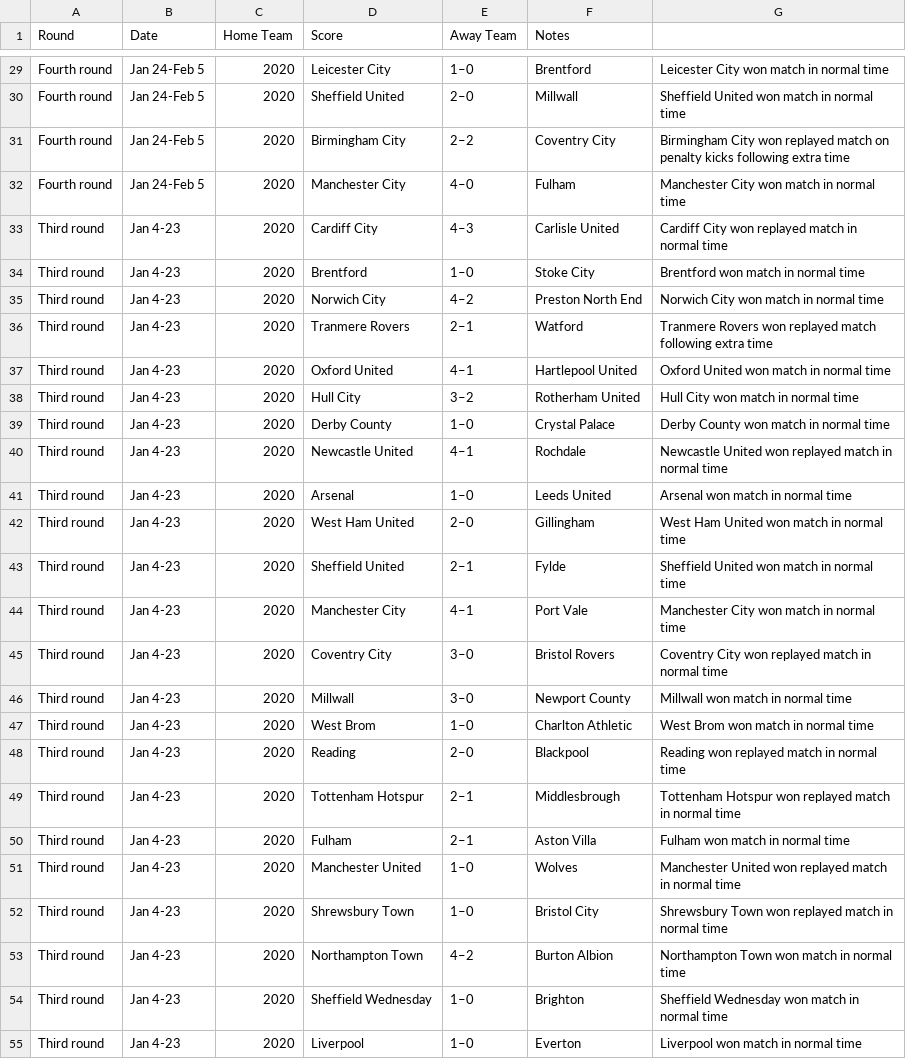
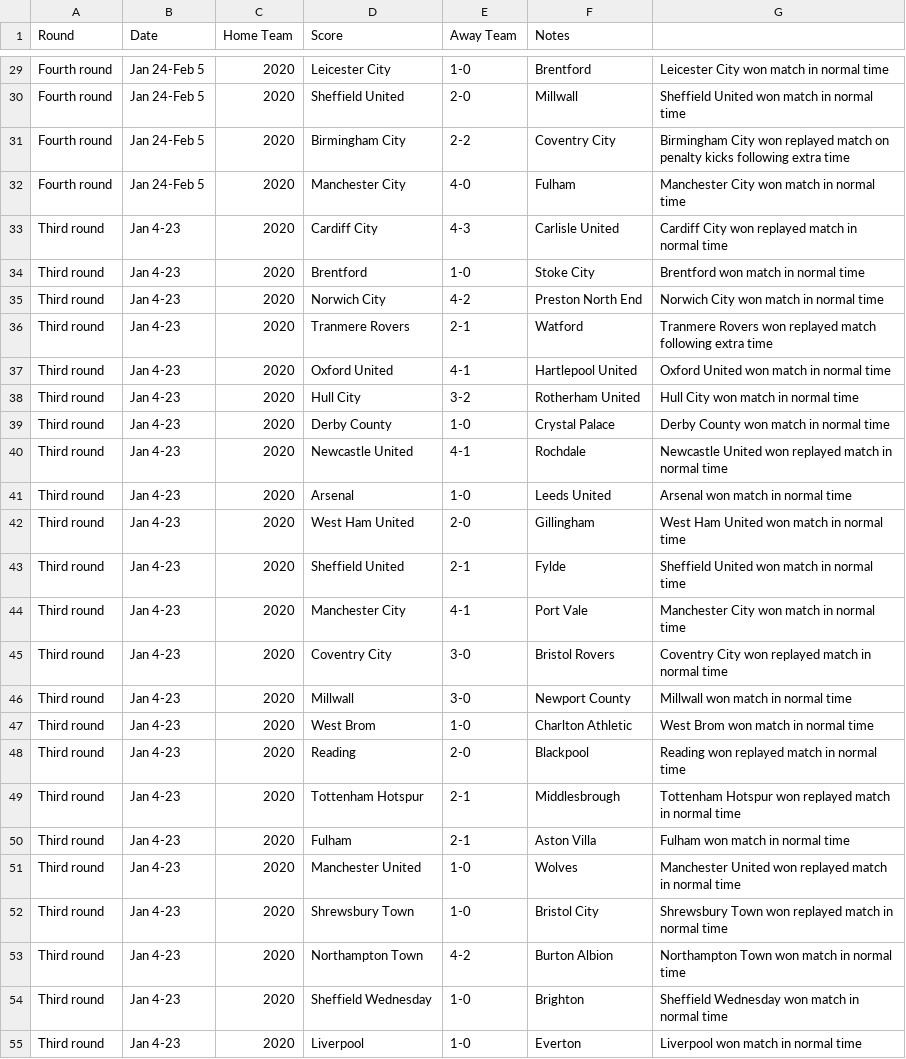
Before and after one commit to salxz696969/premier-league-prediction-2019-2020, a CSV file: data/fa_cup.csv, drawn as a sheet; only a part is shown, gaps mark what is left out; the diff covers the shown part only; the diff names each change by its address in the sheet, - before the commit and + after, or states it on an @@ line.

```diff
--- a/data/fa_cup.csv
+++ b/data/fa_cup.csv
-E29 (Away Team): 1–0
+E29 (Away Team): 1-0
-E30 (Away Team): 2–0
+E30 (Away Team): 2-0
-E31 (Away Team): 2–2
+E31 (Away Team): 2-2
-E32 (Away Team): 4–0
+E32 (Away Team): 4-0
-E33 (Away Team): 4–3
+E33 (Away Team): 4-3
-E34 (Away Team): 1–0
+E34 (Away Team): 1-0
-E35 (Away Team): 4–2
+E35 (Away Team): 4-2
-E36 (Away Team): 2–1
+E36 (Away Team): 2-1
-E37 (Away Team): 4–1
+E37 (Away Team): 4-1
-E38 (Away Team): 3–2
+E38 (Away Team): 3-2
-E39 (Away Team): 1–0
+E39 (Away Team): 1-0
-E40 (Away Team): 4–1
+E40 (Away Team): 4-1
-E41 (Away Team): 1–0
+E41 (Away Team): 1-0
-E42 (Away Team): 2–0
+E42 (Away Team): 2-0
-E43 (Away Team): 2–1
+E43 (Away Team): 2-1
-E44 (Away Team): 4–1
+E44 (Away Team): 4-1
-E45:E46 (Away Team): 3–0
+E45:E46 (Away Team): 3-0
-E47 (Away Team): 1–0
+E47 (Away Team): 1-0
-E48 (Away Team): 2–0
+E48 (Away Team): 2-0
-E49:E50 (Away Team): 2–1
+E49:E50 (Away Team): 2-1
-E51:E52 (Away Team): 1–0
+E51:E52 (Away Team): 1-0
-E53 (Away Team): 4–2
+E53 (Away Team): 4-2
-E54:E55 (Away Team): 1–0
+E54:E55 (Away Team): 1-0
```
Also changed, not shown: 36 edited cells elsewhere in this file, data/premier_league.csv, 5 other files.
